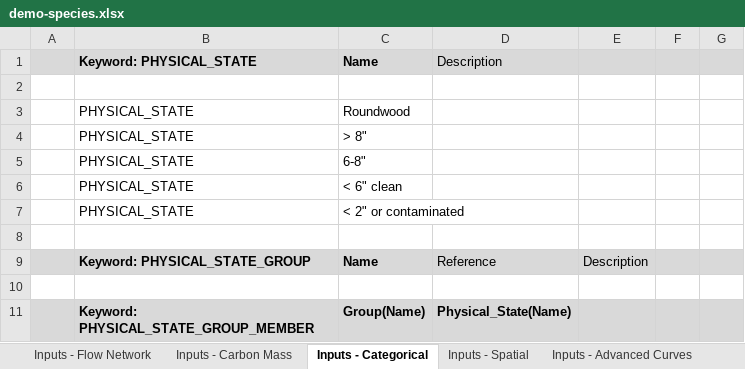
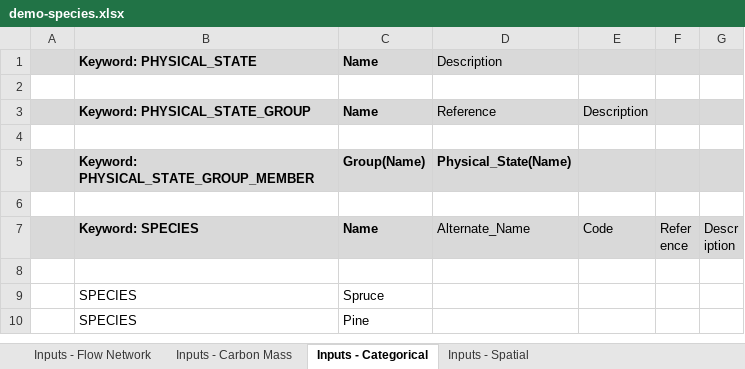
Before and after one commit to becalab/anse-public-releases, an Excel workbook: models/demo-species/demo-species.xlsx, sheet Inputs - Categorical, drawn as a sheet; only a part is shown; the shorter side is filled out with more unchanged rows; values as stored, in another font and other column widths than the file's, no borders; the diff names each change by its address in the sheet, - before the commit and + after, or states it on an @@ line.

```diff
--- a/models/demo-species/demo-species.xlsx (sheet Inputs - Categorical)
+++ b/models/demo-species/demo-species.xlsx (sheet Inputs - Categorical)
-sheet tab: Inputs - Advanced Curves
-row 3:  | PHYSICAL_STATE | Roundwood
-row 4:  | PHYSICAL_STATE | > 8"
-row 5:  | PHYSICAL_STATE | 6-8"
-row 6:  | PHYSICAL_STATE | < 6" clean
-row 7:  | PHYSICAL_STATE | < 2" or contaminated
-row 8: (empty)
```
Also changed, not shown: sheet Inputs - Flow Network, formulas that keep their value, models/demo-cbm-hwp/demo-cbm-hwp.xlsx, models/demo-dk/demo-dk.xlsx, 24 other files.
